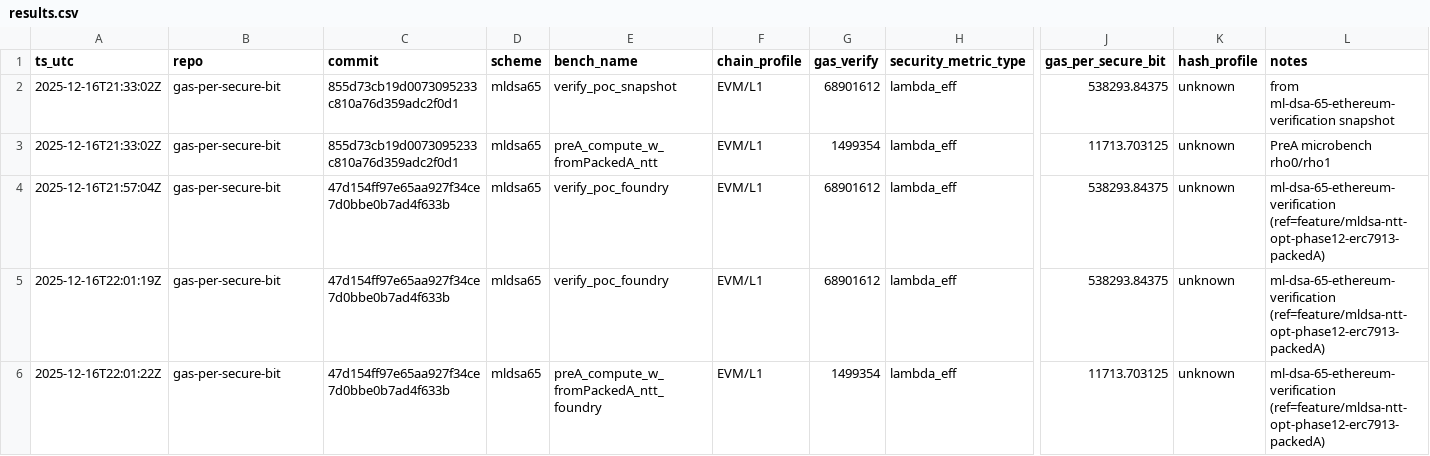
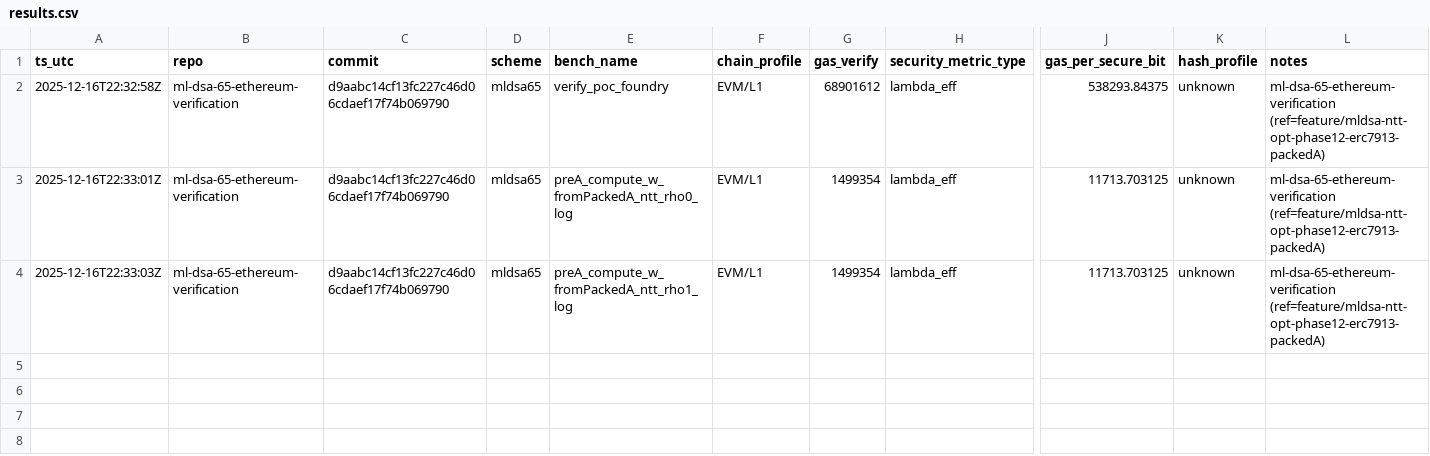
Before and after one commit to pipavlo82/gas-per-secure-bit, a CSV file: data/results.csv, drawn as a sheet; only a part is shown, gaps mark what is left out; removed rows and columns are numbered as before the commit, all else as after; rows hold the shown columns only; the diff names each change by its address in the sheet, - before the commit and + after, or states it on an @@ line.

Commit message:
data: reset + vendor mldsa run (clean provenance)

```diff
--- a/data/results.csv
+++ b/data/results.csv
-A2 (ts_utc): 2025-12-16T21:33:02Z
+A2 (ts_utc): 2025-12-16T22:32:58Z
-B2:B3 (repo): gas-per-secure-bit
+B2:B3 (repo): ml-dsa-65-ethereum-verification
-C2:C3 (commit): 855d73cb19d0073095233c810a76d359adc2f0d1
+C2:C3 (commit): d9aabc14cf13fc227c46d06cdaef17f74b069790
-E2 (bench_name): verify_poc_snapshot
+E2 (bench_name): verify_poc_foundry
-L2 (notes): from ml-dsa-65-ethereum-verification snapshot
+L2 (notes): ml-dsa-65-ethereum-verification (ref=feature/mldsa-ntt-opt-phase12-erc7913-packedA)
-A3 (ts_utc): 2025-12-16T21:33:02Z
+A3 (ts_utc): 2025-12-16T22:33:01Z
-E3 (bench_name): preA_compute_w_fromPackedA_ntt
+E3 (bench_name): preA_compute_w_fromPackedA_ntt_rho0_log
-L3 (notes): PreA microbench rho0/rho1
+L3 (notes): ml-dsa-65-ethereum-verification (ref=feature/mldsa-ntt-opt-phase12-erc7913-packedA)
-row 4: 2025-12-16T21:57:04Z | gas-per-secure-bit | 47d154ff97e65aa927f34ce7d0bbe0b7ad4f633b | mldsa65 | verify_poc_foundry | EVM/L1 | 68901612 | lambda_eff | 538293.84375 | unknown | ml-dsa-65-ethereum-verification (ref=feature/mldsa-ntt-opt-phase12-erc7913-packedA)
-row 5: 2025-12-16T22:01:19Z | gas-per-secure-bit | 47d154ff97e65aa927f34ce7d0bbe0b7ad4f633b | mldsa65 | verify_poc_foundry | EVM/L1 | 68901612 | lambda_eff | 538293.84375 | unknown | ml-dsa-65-ethereum-verification (ref=feature/mldsa-ntt-opt-phase12-erc7913-packedA)
-A4 (ts_utc): 2025-12-16T22:01:22Z
+A4 (ts_utc): 2025-12-16T22:33:03Z
-B4 (repo): gas-per-secure-bit
+B4 (repo): ml-dsa-65-ethereum-verification
-C4 (commit): 47d154ff97e65aa927f34ce7d0bbe0b7ad4f633b
+C4 (commit): d9aabc14cf13fc227c46d06cdaef17f74b069790
-E4 (bench_name): preA_compute_w_fromPackedA_ntt_foundry
+E4 (bench_name): preA_compute_w_fromPackedA_ntt_rho1_log
```
Also changed, not shown: 2 other files.
